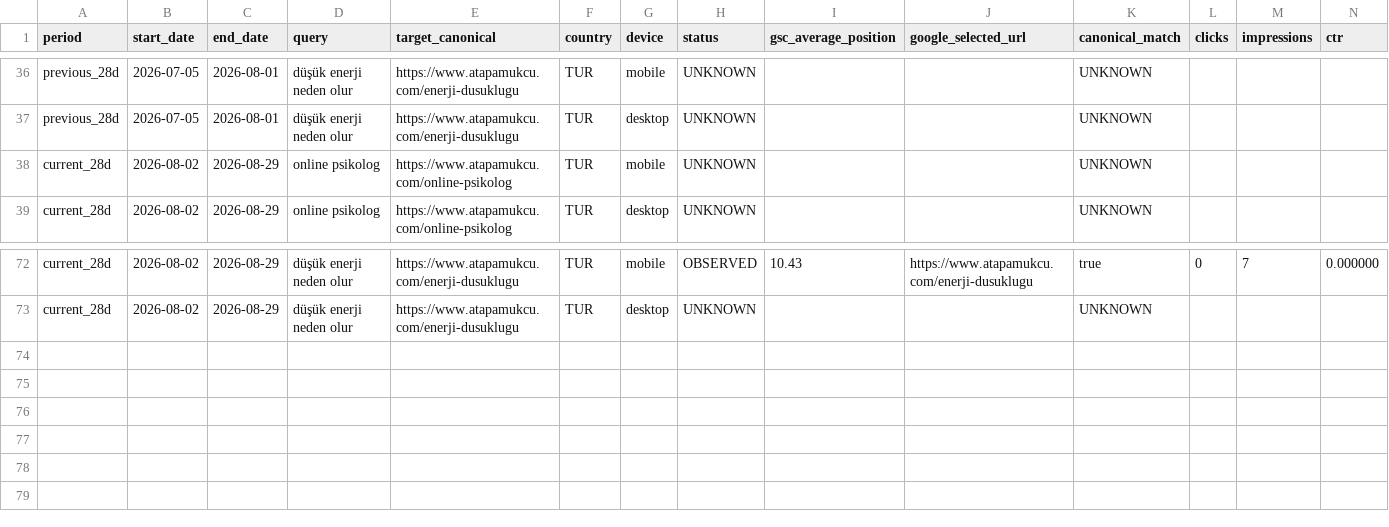
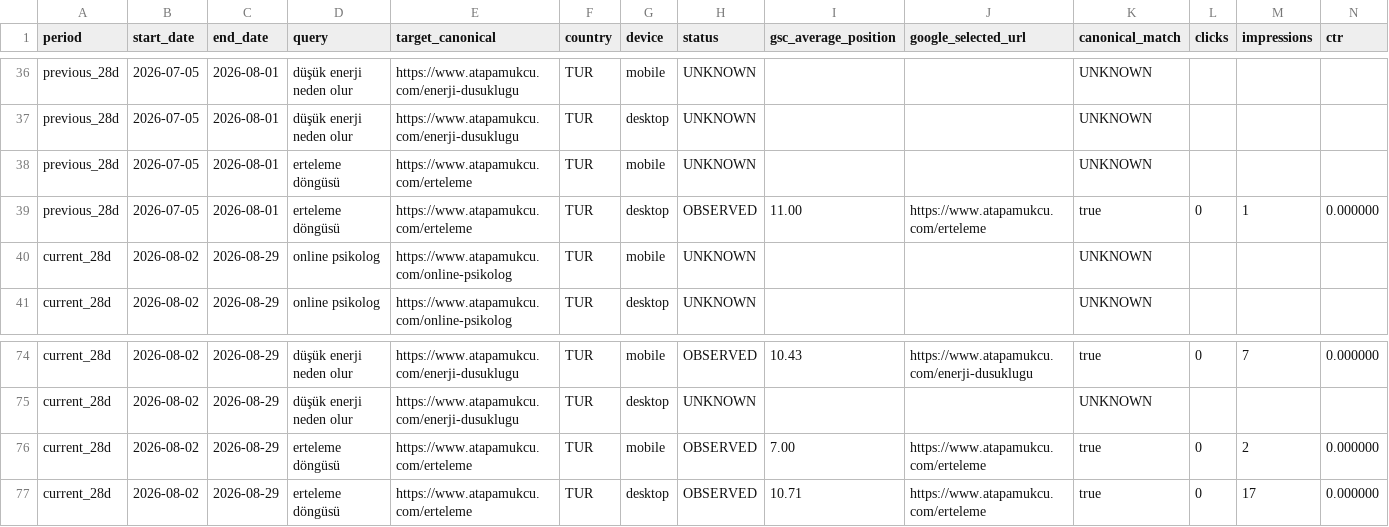
Before and after one commit to omeratapamukcu-ops/atapamukcu.com, a CSV file: seo-ops/rank-baseline.csv, drawn as a sheet; only a part is shown, gaps mark what is left out; rows hold the shown columns only; the diff names each change by its address in the sheet, - before the commit and + after, or states it on an @@ line.

```diff
--- a/seo-ops/rank-baseline.csv
+++ b/seo-ops/rank-baseline.csv
+row 38: previous_28d | 2026-07-05 | 2026-08-01 | erteleme döngüsü | https://www.atapamukcu.com/erteleme | TUR | mobile | UNKNOWN |  |  | UNKNOWN
+row 39: previous_28d | 2026-07-05 | 2026-08-01 | erteleme döngüsü | https://www.atapamukcu.com/erteleme | TUR | desktop | OBSERVED | 11.00 | https://www.atapamukcu.com/erteleme | true | 0 | 1 | 0.000000
+row 76: current_28d | 2026-08-02 | 2026-08-29 | erteleme döngüsü | https://www.atapamukcu.com/erteleme | TUR | mobile | OBSERVED | 7.00 | https://www.atapamukcu.com/erteleme | true | 0 | 2 | 0.000000
+row 77: current_28d | 2026-08-02 | 2026-08-29 | erteleme döngüsü | https://www.atapamukcu.com/erteleme | TUR | desktop | OBSERVED | 10.71 | https://www.atapamukcu.com/erteleme | true | 0 | 17 | 0.000000
```
Also changed, not shown: seo-ops/query-portfolio.csv, 5 other files.
